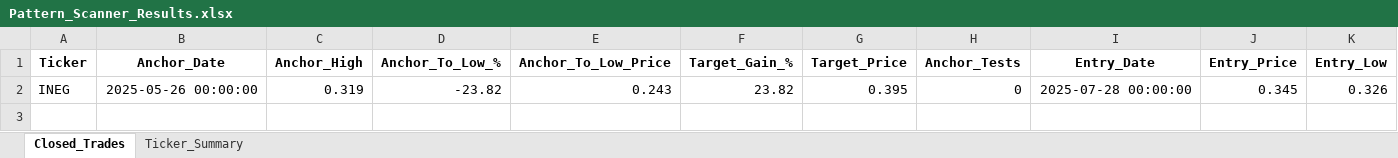
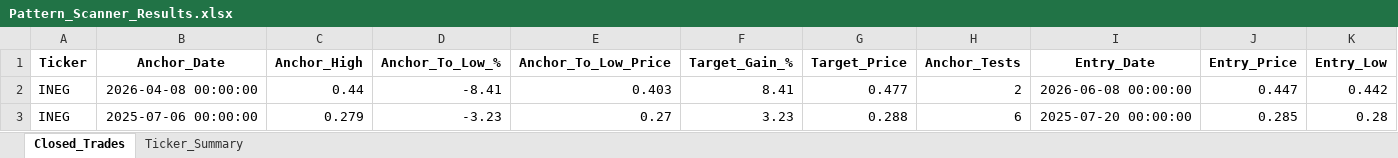
Before and after one commit to vancedmazen-art/stock_dashboard, an Excel workbook: Pattern_Scanner_Results.xlsx, sheet Closed_Trades, drawn as a sheet; only a part is shown; values as stored, in another font and other column widths than the file's, no borders; addresses are those after the commit; rows hold the shown columns only; the diff covers the shown part only; the diff names each change by its address in the sheet, - before the commit and + after, or states it on an @@ line.

Commit message:
Update Pattern_Scanner_Results.xlsx 2026-07-26 21:13:31.512571

```diff
--- a/Pattern_Scanner_Results.xlsx (sheet Closed_Trades)
+++ b/Pattern_Scanner_Results.xlsx (sheet Closed_Trades)
+row 2: INEG | 2026-04-08 00:00:00 | 0.44 | -8.41 | 0.403 | 8.41 | 0.477 | 2 | 2026-06-08 00:00:00 | 0.447 | 0.442
-B3 (Anchor_Date): 2025-05-26 00:00:00
+B3 (Anchor_Date): 2025-07-06 00:00:00
-C3 (Anchor_High): 0.319
+C3 (Anchor_High): 0.279
-D3 (Anchor_To_Low_%): -23.82
+D3 (Anchor_To_Low_%): -3.23
-E3 (Anchor_To_Low_Price): 0.243
+E3 (Anchor_To_Low_Price): 0.27
-F3 (Target_Gain_%): 23.82
+F3 (Target_Gain_%): 3.23
-G3 (Target_Price): 0.395
+G3 (Target_Price): 0.288
-H3 (Anchor_Tests): 0
+H3 (Anchor_Tests): 6
-I3 (Entry_Date): 2025-07-28 00:00:00
+I3 (Entry_Date): 2025-07-20 00:00:00
-J3 (Entry_Price): 0.345
+J3 (Entry_Price): 0.285
-K3 (Entry_Low): 0.326
+K3 (Entry_Low): 0.28
```
Also changed, not shown: 20 edited cells elsewhere in this sheet, sheet Ticker_Summary.
